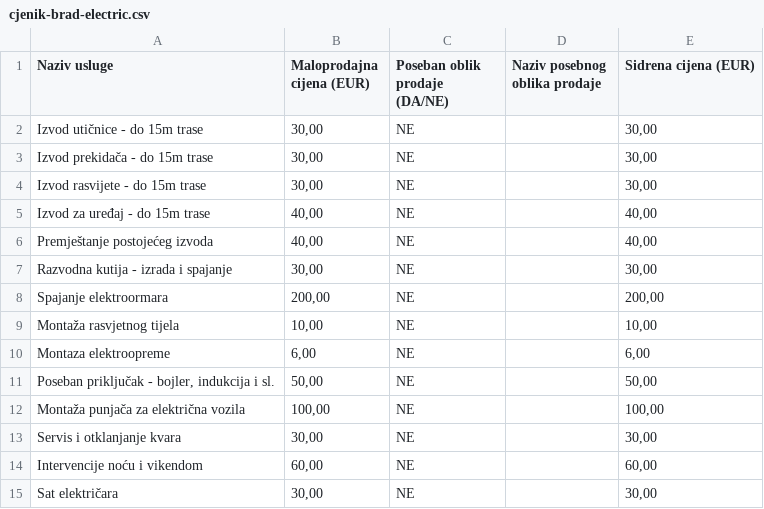
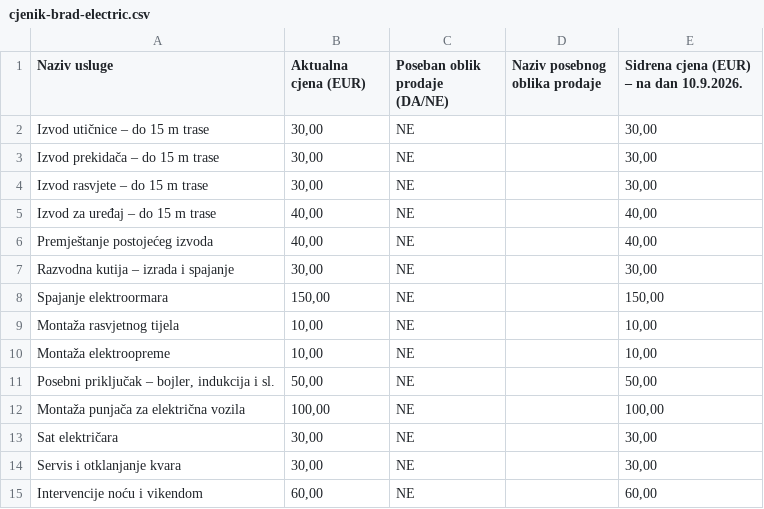
Before and after one commit to brad-electric/brad-electric, a CSV file: public/cjenik-brad-electric.csv, drawn as a sheet.

Commit message:
Uredi CSV cjenik: cjena, pravopis i usklađivanje s web prikazom.

```diff
--- a/public/cjenik-brad-electric.csv
+++ b/public/cjenik-brad-electric.csv
@@ -1,15 +1,15 @@
-"Naziv usluge";"Maloprodajna cijena (EUR)";"Poseban oblik prodaje (DA/NE)";"Naziv posebnog oblika prodaje";"Sidrena cijena (EUR)"
-"Izvod utičnice -  do 15m trase";30,00;NE;;30,00
-"Izvod prekidača - do 15m trase";30,00;NE;;30,00
-"Izvod rasvijete - do 15m trase";30,00;NE;;30,00
-"Izvod za uređaj - do 15m trase";40,00;NE;;40,00
+"Naziv usluge";"Aktualna cjena (EUR)";"Poseban oblik prodaje (DA/NE)";"Naziv posebnog oblika prodaje";"Sidrena cjena (EUR) – na dan 10.9.2026."
+"Izvod utičnice – do 15 m trase";30,00;NE;;30,00
+"Izvod prekidača – do 15 m trase";30,00;NE;;30,00
+"Izvod rasvjete – do 15 m trase";30,00;NE;;30,00
+"Izvod za uređaj – do 15 m trase";40,00;NE;;40,00
 "Premještanje postojećeg izvoda";40,00;NE;;40,00
-"Razvodna kutija - izrada i spajanje";30,00;NE;;30,00
-"Spajanje elektroormara";200,00;NE;;200,00
+"Razvodna kutija – izrada i spajanje";30,00;NE;;30,00
+"Spajanje elektroormara";150,00;NE;;150,00
 "Montaža rasvjetnog tijela";10,00;NE;;10,00
-"Montaza elektroopreme";6,00;NE;;6,00
-"Poseban priključak - bojler, indukcija i sl.";50,00;NE;;50,00
+"Montaža elektroopreme";10,00;NE;;10,00
+"Posebni priključak – bojler, indukcija i sl.";50,00;NE;;50,00
 "Montaža punjača za električna vozila";100,00;NE;;100,00
+"Sat električara";30,00;NE;;30,00
 "Servis i otklanjanje kvara";30,00;NE;;30,00
 "Intervencije noću i vikendom";60,00;NE;;60,00
-"Sat električara";30,00;NE;;30,00
```
